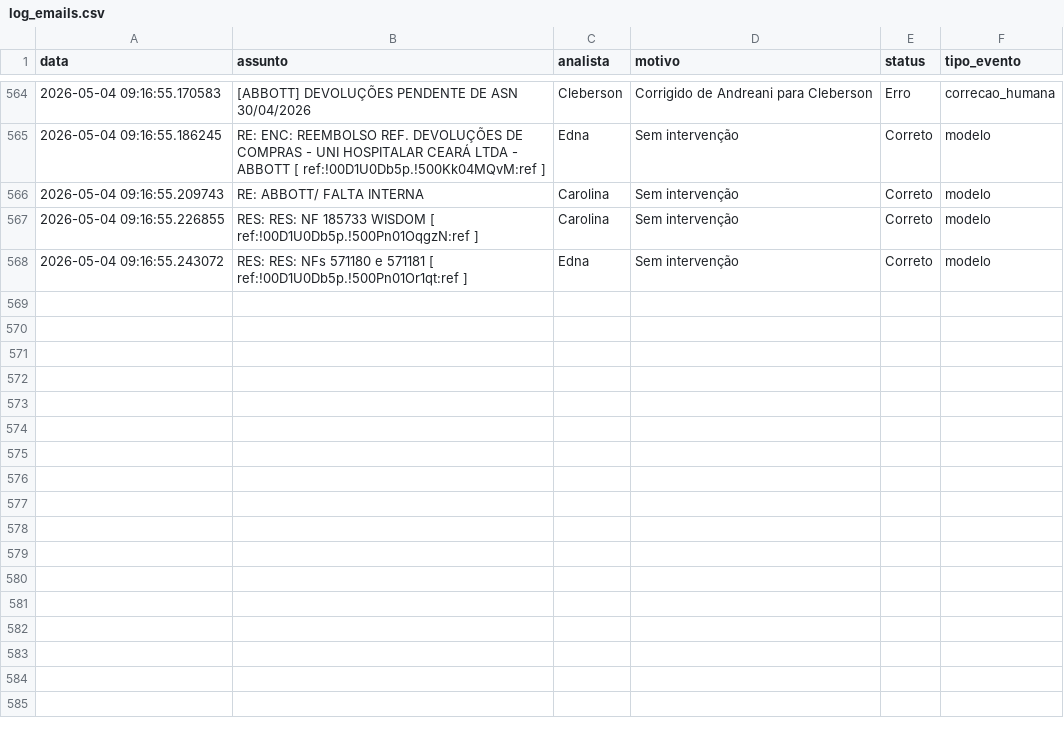
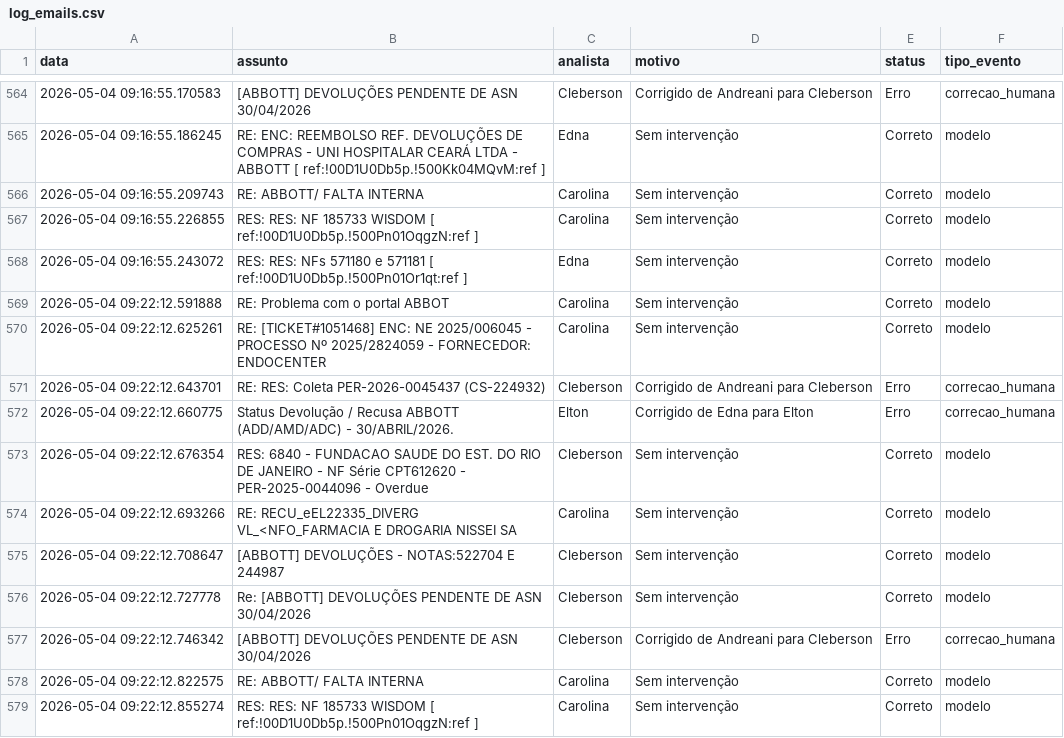
Before and after one commit to LeozeraOwned/dashboard-emails, a CSV file: log_emails.csv, drawn as a sheet; only a part is shown, gaps mark what is left out.

Commit message:
Atualização automática log_emails.csv

```diff
--- a/log_emails.csv
+++ b/log_emails.csv
@@ -568 +568,12 @@ data;assunto;analista;motivo;status;tipo_evento
 2026-05-04 09:16:55.243072;RES: RES: NFs 571180 e 571181    [ ref:!00D1U0Db5p.!500Pn01Or1qt:ref ];Edna;Sem intervenção;Correto;modelo
+2026-05-04 09:22:12.591888;RE: Problema com o portal ABBOT;Carolina;Sem intervenção;Correto;modelo
+2026-05-04 09:22:12.625261;RE: [TICKET#1051468] ENC: NE 2025/006045 - PROCESSO Nº 2025/2824059 - FORNECEDOR: ENDOCENTER;Carolina;Sem intervenção;Correto;modelo
+2026-05-04 09:22:12.643701;RE: RES: Coleta PER-2026-0045437 (CS-224932);Cleberson;Corrigido de Andreani para Cleberson;Erro;correcao_humana
+2026-05-04 09:22:12.660775;Status Devolução / Recusa ABBOTT (ADD/AMD/ADC) - 30/ABRIL/2026.;Elton;Corrigido de Edna para Elton;Erro;correcao_humana
+2026-05-04 09:22:12.676354;RES: 6840 - FUNDACAO SAUDE DO EST. DO RIO DE JANEIRO - NF Série CPT612620 - PER-2025-0044096 - Overdue;Cleberson;Sem intervenção;Correto;modelo
+2026-05-04 09:22:12.693266;RE: RECU_eEL22335_DIVERG VL_<NFO_FARMACIA E DROGARIA NISSEI SA;Carolina;Sem intervenção;Correto;modelo
+2026-05-04 09:22:12.708647;[ABBOTT] DEVOLUÇÕES - NOTAS:522704 E 244987;Cleberson;Sem intervenção;Correto;modelo
+2026-05-04 09:22:12.727778;Re: [ABBOTT] DEVOLUÇÕES PENDENTE DE ASN 30/04/2026;Cleberson;Sem intervenção;Correto;modelo
+2026-05-04 09:22:12.746342;[ABBOTT] DEVOLUÇÕES PENDENTE DE ASN 30/04/2026;Cleberson;Corrigido de Andreani para Cleberson;Erro;correcao_humana
+2026-05-04 09:22:12.822575;RE: ABBOTT/ FALTA INTERNA;Carolina;Sem intervenção;Correto;modelo
+2026-05-04 09:22:12.855274;RES: RES: NF 185733 WISDOM    [ ref:!00D1U0Db5p.!500Pn01OqgzN:ref ];Carolina;Sem intervenção;Correto;modelo
```
